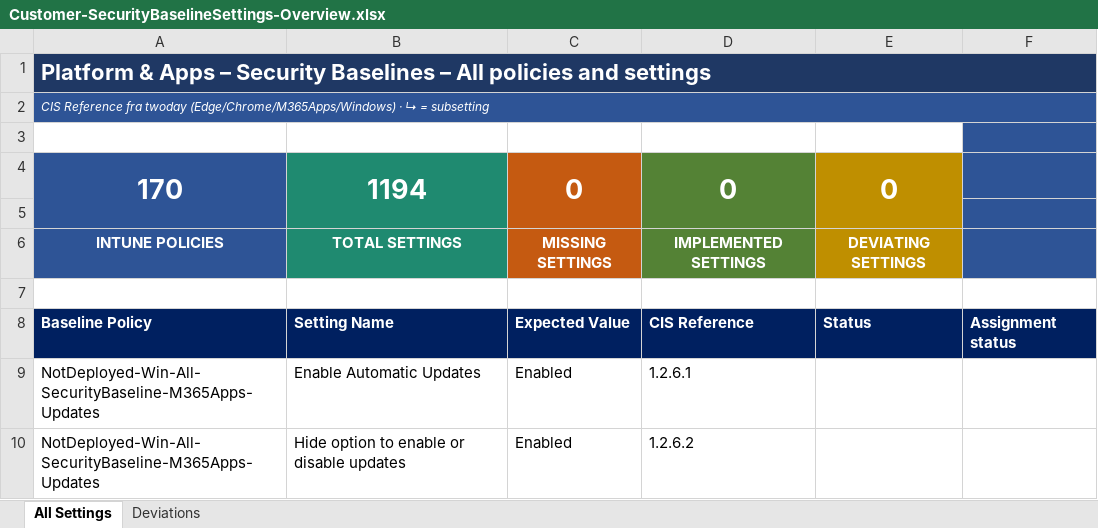
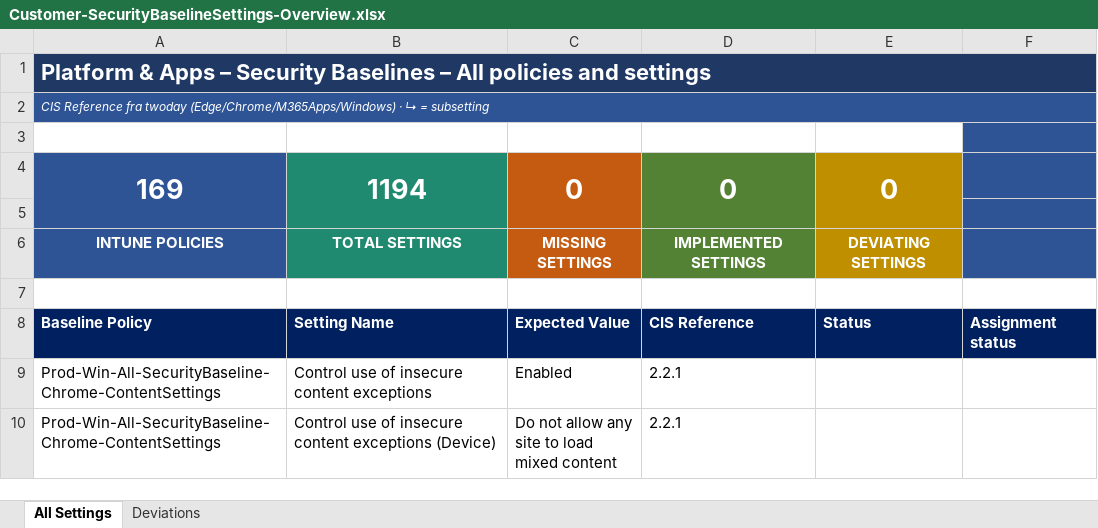
Before and after one commit to blomqvistDK/BaselineToolbox, an Excel workbook: Resources/Customer-SecurityBaselineSettings-Overview.xlsx, sheet All Settings, drawn as a sheet; only a part is shown; the shorter side is filled out with more unchanged rows; values as stored, in another font and other column widths than the file's, no borders; conditional formats not drawn; removed rows and columns are numbered as before the commit, all else as after; the diff covers the shown part only; the diff names each change by its address in the sheet, - before the commit and + after, or states it on an @@ line.

```diff
--- a/Resources/Customer-SecurityBaselineSettings-Overview.xlsx (sheet All Settings)
+++ b/Resources/Customer-SecurityBaselineSettings-Overview.xlsx (sheet All Settings)
-A4: 170
+A4: 169
-row 9: NotDeployed-Win-All-SecurityBaseline-M365Apps-Updates | Enable Automatic Updates | Enabled | 1.2.6.1
-row 10: NotDeployed-Win-All-SecurityBaseline-M365Apps-Updates | Hide option to enable or disable updates | Enabled | 1.2.6.2
```
Also changed, not shown: 8 added rows and 6 removed rows elsewhere in this sheet, 4 other files.
